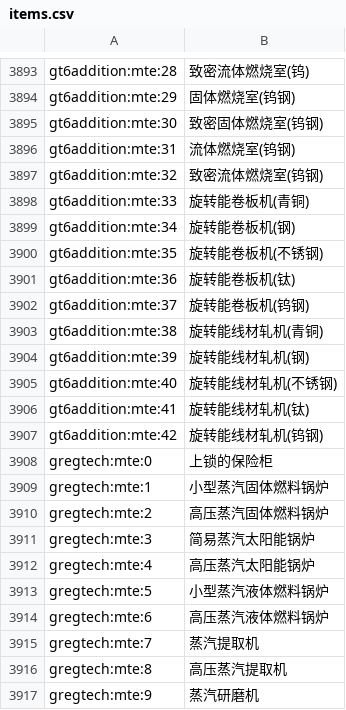
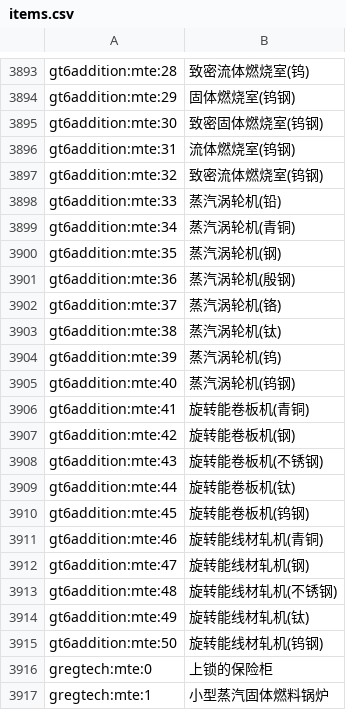
Before and after one commit to GTQT/GT6Addition, a CSV file: run/config/AppliedEnergistics2/items.csv, drawn as a sheet; only a part is shown, gaps mark what is left out; the shorter side is filled out with more unchanged rows.

Commit message:
feat(groovy): 更新配置文件和元Tile实体实现
- 更新postInit.main脚本的最后修改时间戳
- 修改AppliedEnergistics2配置文件的缓存摘要
- 调整items.csv中GT6添加包的蒸汽涡轮机和旋转设备ID映射
- 注释掉电动机注册代码并保持现有功能
- 重构蒸汽涡轮机类的流体处理系统，使用过滤流体罐和水罐分离
- 优化蒸汽涡轮机性能参数和流体容量配置
- 更新流体能力处理逻辑和前端面向验证
- 修正旋转能量处理和流体推送机制

```diff
--- a/run/config/AppliedEnergistics2/items.csv
+++ b/run/config/AppliedEnergistics2/items.csv
@@ -3897,12 +3897,20 @@ gt6addition:mte:31, 流体燃烧室(钨钢)
 gt6addition:mte:32, 致密流体燃烧室(钨钢)
-gt6addition:mte:33, 旋转能卷板机(青铜)
-gt6addition:mte:34, 旋转能卷板机(钢)
-gt6addition:mte:35, 旋转能卷板机(不锈钢)
-gt6addition:mte:36, 旋转能卷板机(钛)
-gt6addition:mte:37, 旋转能卷板机(钨钢)
-gt6addition:mte:38, 旋转能线材轧机(青铜)
-gt6addition:mte:39, 旋转能线材轧机(钢)
-gt6addition:mte:40, 旋转能线材轧机(不锈钢)
-gt6addition:mte:41, 旋转能线材轧机(钛)
-gt6addition:mte:42, 旋转能线材轧机(钨钢)
+gt6addition:mte:33, 蒸汽涡轮机(铅)
+gt6addition:mte:34, 蒸汽涡轮机(青铜)
+gt6addition:mte:35, 蒸汽涡轮机(钢)
+gt6addition:mte:36, 蒸汽涡轮机(殷钢)
+gt6addition:mte:37, 蒸汽涡轮机(铬)
+gt6addition:mte:38, 蒸汽涡轮机(钛)
+gt6addition:mte:39, 蒸汽涡轮机(钨)
+gt6addition:mte:40, 蒸汽涡轮机(钨钢)
+gt6addition:mte:41, 旋转能卷板机(青铜)
+gt6addition:mte:42, 旋转能卷板机(钢)
+gt6addition:mte:43, 旋转能卷板机(不锈钢)
+gt6addition:mte:44, 旋转能卷板机(钛)
+gt6addition:mte:45, 旋转能卷板机(钨钢)
+gt6addition:mte:46, 旋转能线材轧机(青铜)
+gt6addition:mte:47, 旋转能线材轧机(钢)
+gt6addition:mte:48, 旋转能线材轧机(不锈钢)
+gt6addition:mte:49, 旋转能线材轧机(钛)
+gt6addition:mte:50, 旋转能线材轧机(钨钢)
 gregtech:mte:0, 上锁的保险柜
```
Also changed, not shown: 5 other files.
